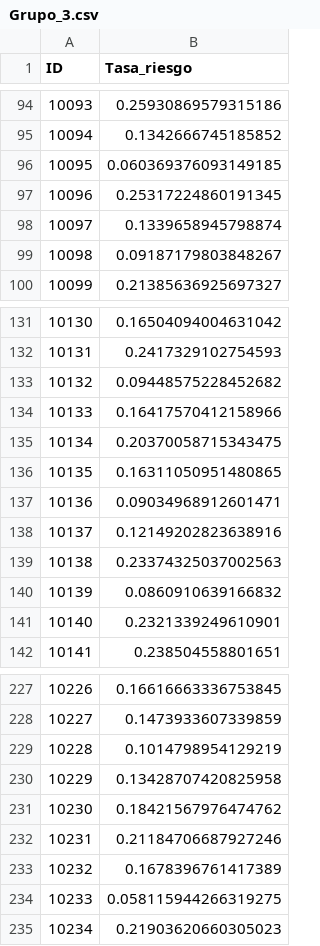
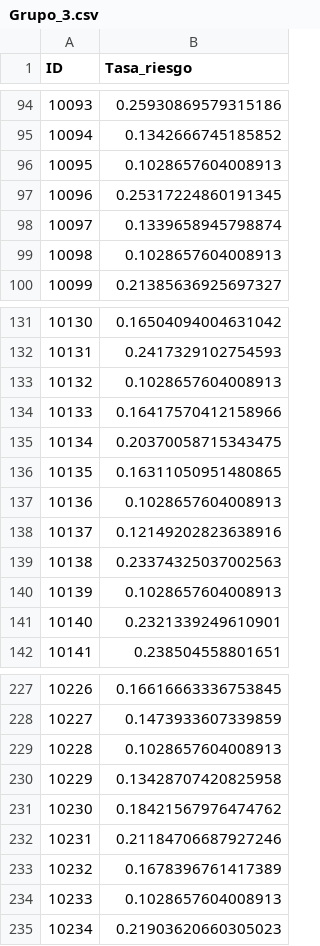
Before and after one commit to Melissap1/Finanzas, a CSV file: Grupo_3.csv, drawn as a sheet; only a part is shown, gaps mark what is left out; the diff covers the shown part only.

```diff
--- a/Grupo_3.csv
+++ b/Grupo_3.csv
@@ -95,6 +95,6 @@ ID,Tasa_riesgo
 10094,0.1342666745185852
-10095,0.060369376093149185
+10095,0.1028657604008913
 10096,0.25317224860191345
 10097,0.1339658945798874
-10098,0.09187179803848267
+10098,0.1028657604008913
 10099,0.21385636925697327
@@ -132,3 +132,3 @@ ID,Tasa_riesgo
 10131,0.2417329102754593
-10132,0.09448575228452682
+10132,0.1028657604008913
 10133,0.16417570412158966
@@ -136,6 +136,6 @@ ID,Tasa_riesgo
 10135,0.16311050951480865
-10136,0.09034968912601471
+10136,0.1028657604008913
 10137,0.12149202823638916
 10138,0.23374325037002563
-10139,0.0860910639166832
+10139,0.1028657604008913
 10140,0.2321339249610901
@@ -228,3 +228,3 @@ ID,Tasa_riesgo
 10227,0.1473933607339859
-10228,0.1014798954129219
+10228,0.1028657604008913
 10229,0.13428707420825958
@@ -233,3 +233,3 @@ ID,Tasa_riesgo
 10232,0.1678396761417389
-10233,0.058115944266319275
+10233,0.1028657604008913
 10234,0.21903620660305023
```
Also changed, not shown: 46 edited cells elsewhere in this file, 2 other files.
